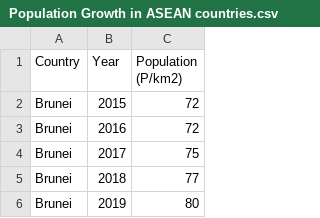
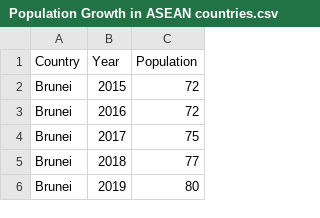
Before and after one commit to scha0124/FIT3179-repo, a CSV file: data/Population Growth in ASEAN countries.csv, drawn as a sheet; only a part is shown.

Commit message:
updated column name and deleted redundant file

```diff
--- a/data/Population Growth in ASEAN countries.csv
+++ b/data/Population Growth in ASEAN countries.csv
@@ -1,2 +1,2 @@
-Country,Year,Population (P/km2)
+Country,Year,Population
 Brunei,2015,72
```
Also changed, not shown: 1 other file.
